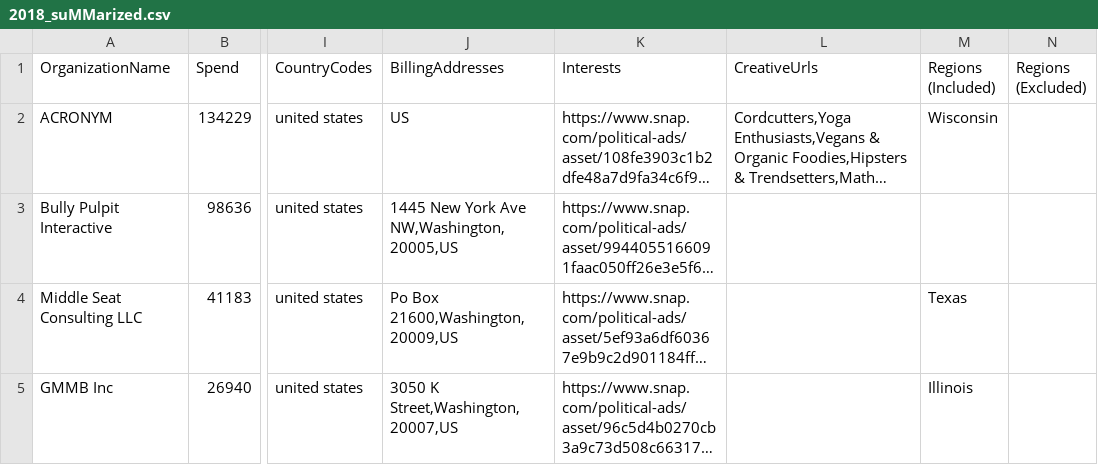
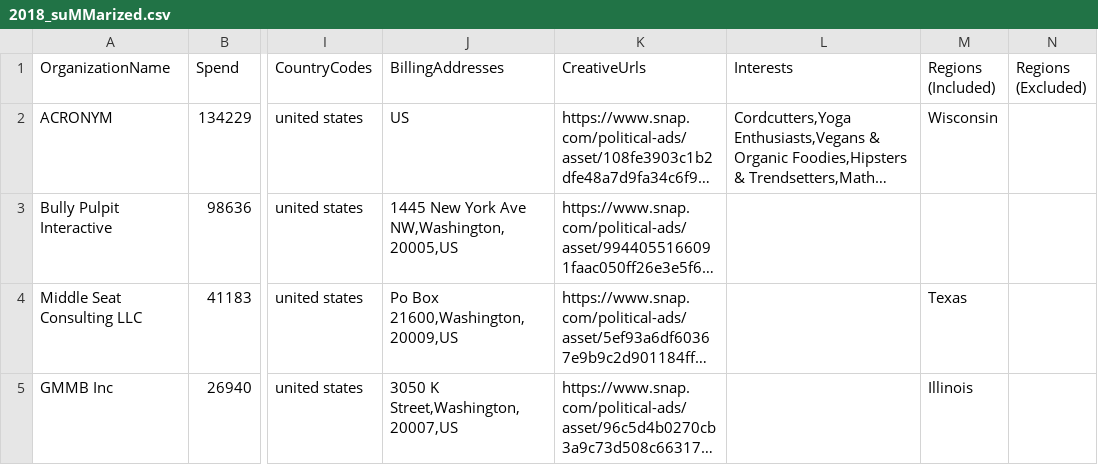
Before and after one commit to MassMove/SnapChatPoliticalAds, a CSV file: SCData/2018_suMMarized.csv, drawn as a sheet; only a part is shown, gaps mark what is left out; long unchanged cells end in …; the diff names each change by its address in the sheet, - before the commit and + after, or states it on an @@ line.

Commit message:
Re-ordered creativeUrls and interests headers

```diff
--- a/SCData/2018_suMMarized.csv
+++ b/SCData/2018_suMMarized.csv
-K1: Interests
+K1: CreativeUrls
-L1: CreativeUrls
+L1: Interests
```
Also changed, not shown: SCData/2019_suMMarized.csv, SCData/2020_suMMarized.csv, 1 other file.
